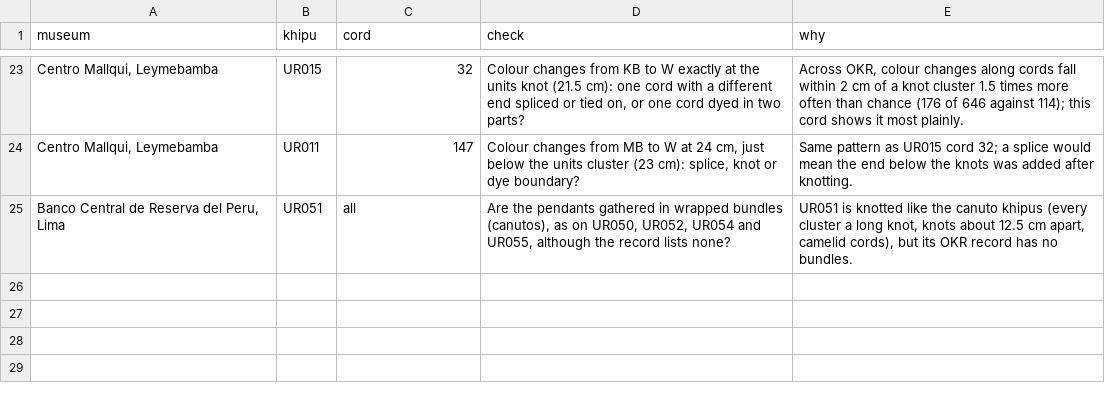
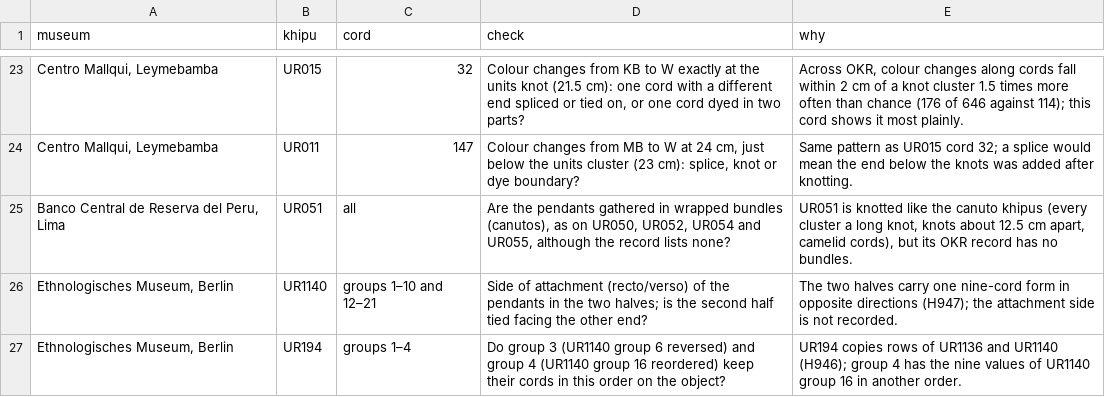
Before and after one commit to VladimirMoor/khipu-links, a CSV file: atlas/curated/object_checks.csv, drawn as a sheet; only a part is shown, gaps mark what is left out; the diff names each change by its address in the sheet, - before the commit and + after, or states it on an @@ line.

Commit message:
Object checks: UR1140 halves, UR194 order

```diff
--- a/atlas/curated/object_checks.csv
+++ b/atlas/curated/object_checks.csv
+row 26: Ethnologisches Museum, Berlin | UR1140 | groups 1–10 and 12–21 | Side of attachment (recto/verso) of the pendants in the two halves; is the second half tied facing the other end? | The two halves carry one nine-cord form in opposite directions (H947); the attachment side is not recorded.
+row 27: Ethnologisches Museum, Berlin | UR194 | groups 1–4 | Do group 3 (UR1140 group 6 reversed) and group 4 (UR1140 group 16 reordered) keep their cords in this order on the object? | UR194 copies rows of UR1136 and UR1140 (H946); group 4 has the nine values of UR1140 group 16 in another order.
```
